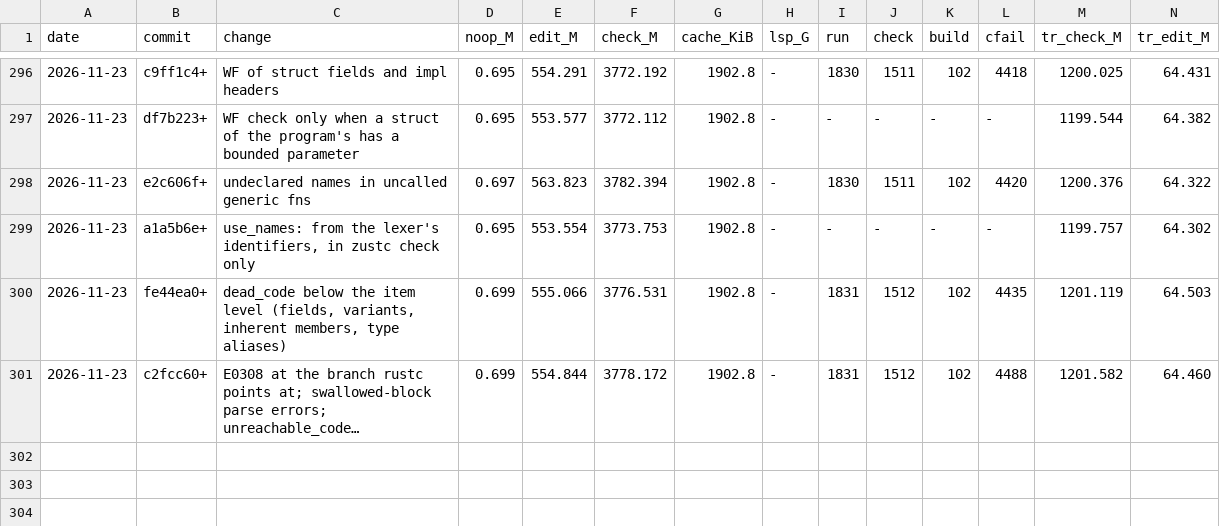
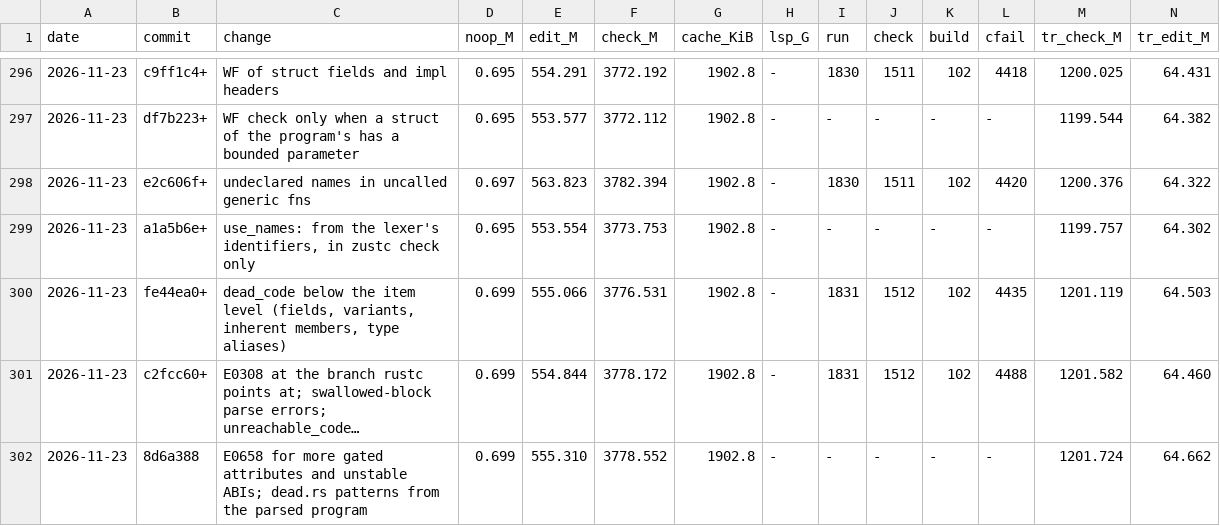
Before and after one commit to mizchi/zust, a TSV file: bench/kpi_log.tsv, drawn as a sheet; only a part is shown, gaps mark what is left out; long unchanged cells end in …; rows hold the shown columns only; the diff names each change by its address in the sheet, - before the commit and + after, or states it on an @@ line.

```diff
--- a/bench/kpi_log.tsv
+++ b/bench/kpi_log.tsv
+row 302: 2026-11-23 | 8d6a388 | E0658 for more gated attributes and unstable ABIs; dead.rs patterns from the parsed program | 0.699 | 555.310 | 3778.552 | 1902.8 | - | - | - | - | - | 1201.724 | 64.662
```
Also changed, not shown: 1 other file.
